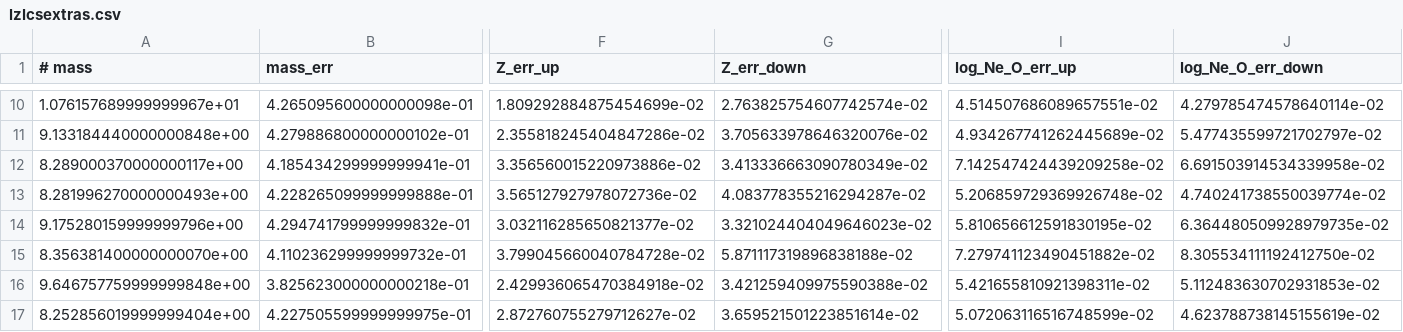
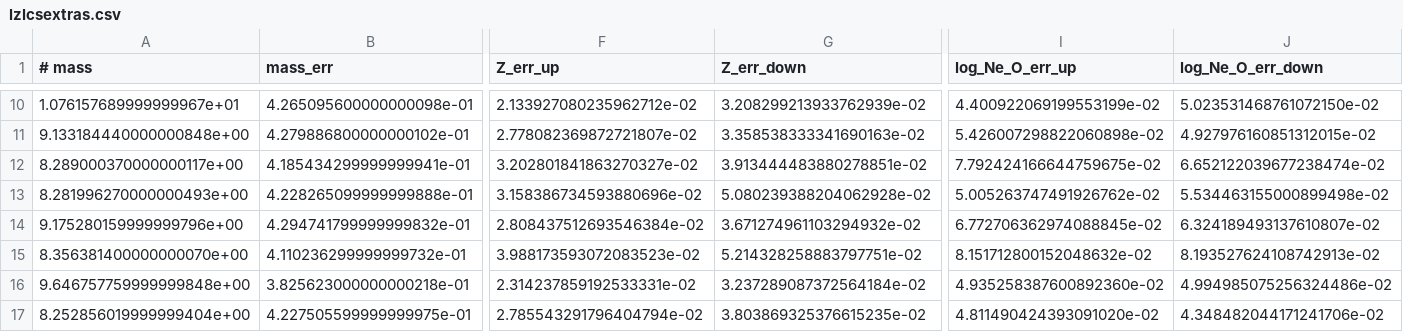
Before and after one commit to David-Clayton/SH-Project-2026, a CSV file: Extra Abundances/lzlcsextras.csv, drawn as a sheet; only a part is shown, gaps mark what is left out; the diff covers the shown part only; the diff names each change by its address in the sheet, - before the commit and + after, or states it on an @@ line.

```diff
--- a/Extra Abundances/lzlcsextras.csv
+++ b/Extra Abundances/lzlcsextras.csv
-F10 (Z_err_up): 1.809292884875454699e-02
+F10 (Z_err_up): 2.133927080235962712e-02
-G10 (Z_err_down): 2.763825754607742574e-02
+G10 (Z_err_down): 3.208299213933762939e-02
-I10 (log_Ne_O_err_up): 4.514507686089657551e-02
+I10 (log_Ne_O_err_up): 4.400922069199553199e-02
-J10 (log_Ne_O_err_down): 4.279785474578640114e-02
+J10 (log_Ne_O_err_down): 5.023531468761072150e-02
-F11 (Z_err_up): 2.355818245404847286e-02
+F11 (Z_err_up): 2.778082369872721807e-02
-G11 (Z_err_down): 3.705633978646320076e-02
+G11 (Z_err_down): 3.358538333341690163e-02
-I11 (log_Ne_O_err_up): 4.934267741262445689e-02
+I11 (log_Ne_O_err_up): 5.426007298822060898e-02
-J11 (log_Ne_O_err_down): 5.477435599721702797e-02
+J11 (log_Ne_O_err_down): 4.927976160851312015e-02
-F12 (Z_err_up): 3.356560015220973886e-02
+F12 (Z_err_up): 3.202801841863270327e-02
-G12 (Z_err_down): 3.413336663090780349e-02
+G12 (Z_err_down): 3.913444483880278851e-02
-I12 (log_Ne_O_err_up): 7.142547424439209258e-02
+I12 (log_Ne_O_err_up): 7.792424166644759675e-02
-J12 (log_Ne_O_err_down): 6.691503914534339958e-02
+J12 (log_Ne_O_err_down): 6.652122039677238474e-02
-F13 (Z_err_up): 3.565127927978072736e-02
+F13 (Z_err_up): 3.158386734593880696e-02
-G13 (Z_err_down): 4.083778355216294287e-02
+G13 (Z_err_down): 5.080239388204062928e-02
-I13 (log_Ne_O_err_up): 5.206859729369926748e-02
+I13 (log_Ne_O_err_up): 5.005263747491926762e-02
-J13 (log_Ne_O_err_down): 4.740241738550039774e-02
+J13 (log_Ne_O_err_down): 5.534463155000899498e-02
-F14 (Z_err_up): 3.032116285650821377e-02
+F14 (Z_err_up): 2.808437512693546384e-02
-G14 (Z_err_down): 3.321024404049646023e-02
+G14 (Z_err_down): 3.671274961103294932e-02
-I14 (log_Ne_O_err_up): 5.810656612591830195e-02
+I14 (log_Ne_O_err_up): 6.772706362974088845e-02
-J14 (log_Ne_O_err_down): 6.364480509928979735e-02
+J14 (log_Ne_O_err_down): 6.324189493137610807e-02
-F15 (Z_err_up): 3.799045660040784728e-02
+F15 (Z_err_up): 3.988173593072083523e-02
-G15 (Z_err_down): 5.871117319896838188e-02
+G15 (Z_err_down): 5.214328258883797751e-02
-I15 (log_Ne_O_err_up): 7.279741123490451882e-02
+I15 (log_Ne_O_err_up): 8.151712800152048632e-02
-J15 (log_Ne_O_err_down): 8.305534111192412750e-02
+J15 (log_Ne_O_err_down): 8.193527624108742913e-02
-F16 (Z_err_up): 2.429936065470384918e-02
+F16 (Z_err_up): 2.314237859192533331e-02
-G16 (Z_err_down): 3.421259409975590388e-02
+G16 (Z_err_down): 3.237289087372564184e-02
-I16 (log_Ne_O_err_up): 5.421655810921398311e-02
+I16 (log_Ne_O_err_up): 4.935258387600892360e-02
-J16 (log_Ne_O_err_down): 5.112483630702931853e-02
+J16 (log_Ne_O_err_down): 4.994985075256324486e-02
-F17 (Z_err_up): 2.872760755279712627e-02
+F17 (Z_err_up): 2.785543291796404794e-02
-G17 (Z_err_down): 3.659521501223851614e-02
+G17 (Z_err_down): 3.803869325376615235e-02
-I17 (log_Ne_O_err_up): 5.072063116516748599e-02
+I17 (log_Ne_O_err_up): 4.811490424393091020e-02
-J17 (log_Ne_O_err_down): 4.623788738145155619e-02
+J17 (log_Ne_O_err_down): 4.348482044171241706e-02
```
Also changed, not shown: 76 edited cells elsewhere in this file, Extra Abundances/classyextras.csv, 13 other files.
